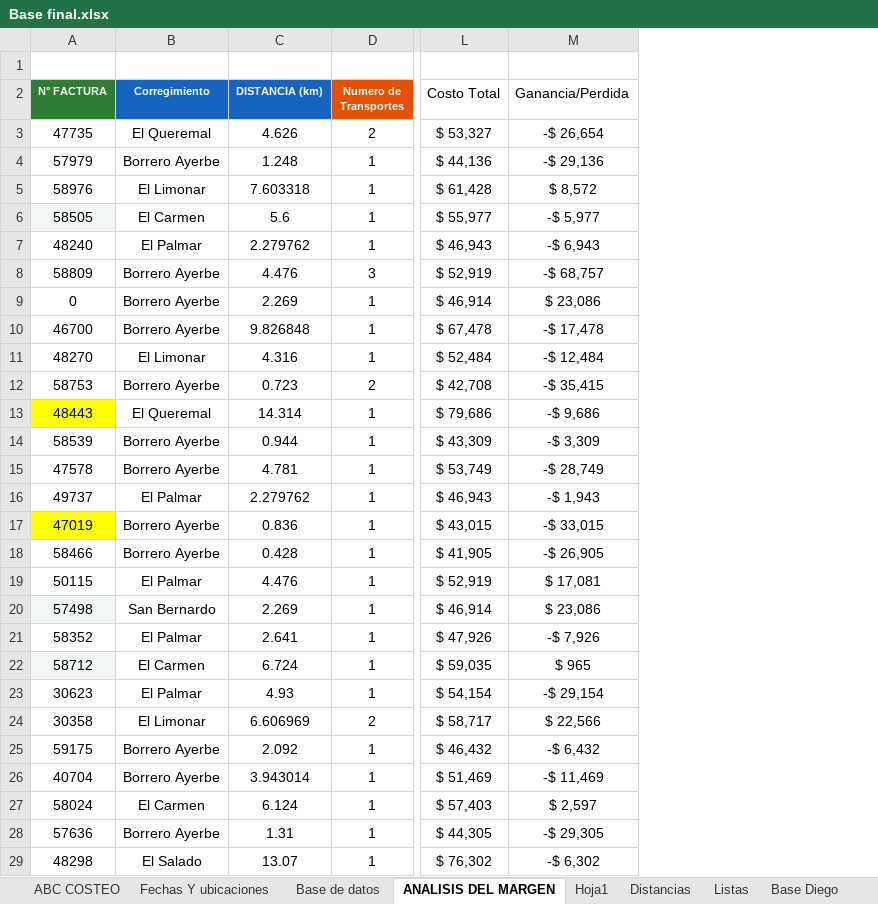
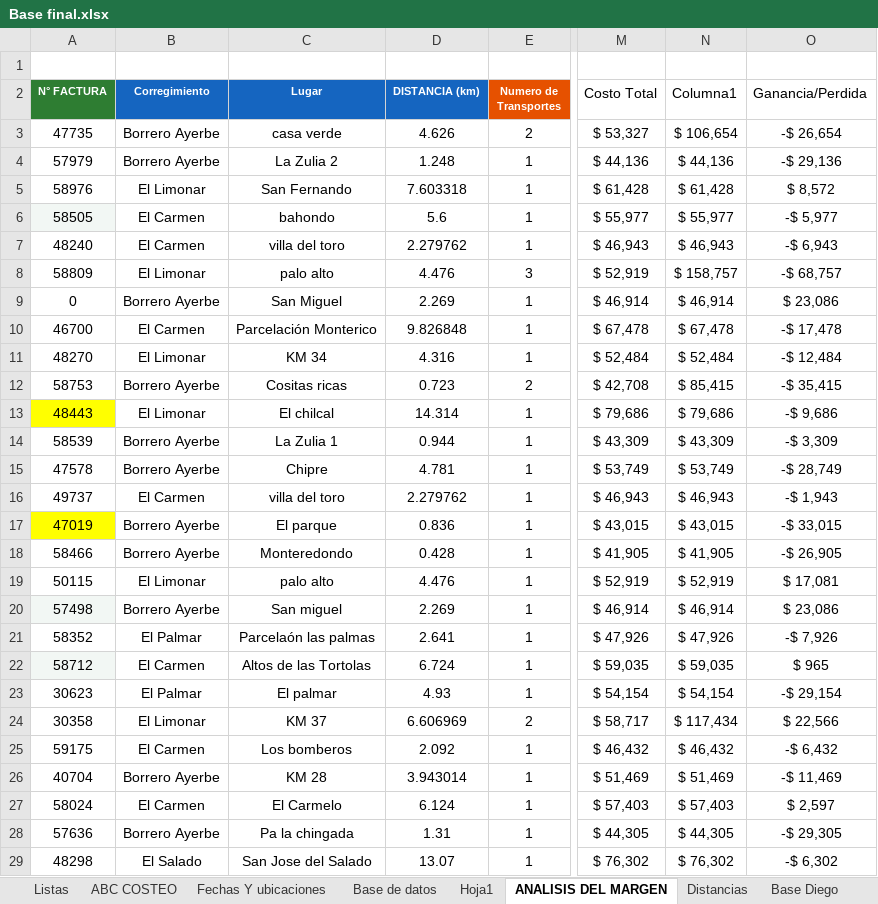
Before and after one commit to johanportilla-max/Proyecto-1, an Excel workbook: Base final.xlsx, sheet ANALISIS DEL MARGEN, drawn as a sheet; only a part is shown, gaps mark what is left out; values as stored, in another font and other column widths than the file's, no borders; conditional formats and table styles not drawn; the diff covers the shown part only; the diff names each change by its address in the sheet, - before the commit and + after, or states it on an @@ line.

```diff
--- a/Base final.xlsx (sheet ANALISIS DEL MARGEN)
+++ b/Base final.xlsx (sheet ANALISIS DEL MARGEN)
@@ sheet tab order changed: Listas | ABC COSTEO | Fechas Y ubicaciones | Base de datos | Hoja1 | ANALISIS DEL MARGEN | Distancias | Base Diego @@
+column C (Lugar), rows 3-29: casa verde | La Zulia 2 | San Fernando | bahondo | villa del toro | palo alto | San Miguel | Parcelación Monterico | KM 34 | Cositas ricas | El chilcal | La Zulia 1 | Chipre | villa del toro | El parque | Monteredondo | palo alto | San miguel | Parcelaón las palmas | Altos de las Tortolas | El palmar | KM 37 | Los bomberos | KM 28 | El Carmelo | Pa la chingada | San Jose del Salado
+column N (Columna1), rows 3-29: $ 106,654 | $ 44,136 | $ 61,428 | $ 55,977 | $ 46,943 | $ 158,757 | $ 46,914 | $ 67,478 | $ 52,484 | $ 85,415 | $ 79,686 | $ 43,309 | $ 53,749 | $ 46,943 | $ 43,015 | $ 41,905 | $ 52,919 | $ 46,914 | $ 47,926 | $ 59,035 | $ 54,154 | $ 117,434 | $ 46,432 | $ 51,469 | $ 57,403 | $ 44,305 | $ 76,302
-B3 (Corregimiento): El Queremal
+B3 (Corregimiento): Borrero Ayerbe
-B7 (Corregimiento): El Palmar
+B7 (Corregimiento): El Carmen
-B8 (Corregimiento): Borrero Ayerbe
+B8 (Corregimiento): El Limonar
-B10 (Corregimiento): Borrero Ayerbe
+B10 (Corregimiento): El Carmen
-B13 (Corregimiento): El Queremal
+B13 (Corregimiento): El Limonar
-B16 (Corregimiento): El Palmar
+B16 (Corregimiento): El Carmen
-B19 (Corregimiento): El Palmar
+B19 (Corregimiento): El Limonar
-B20 (Corregimiento): San Bernardo
+B20 (Corregimiento): Borrero Ayerbe
-B25 (Corregimiento): Borrero Ayerbe
+B25 (Corregimiento): El Carmen
```
Also changed, not shown: 47 edited cells elsewhere in this sheet, sheet Base de datos, sheet Fechas Y ubicaciones, sheet Hoja1, hidden cells, 42 other files.
